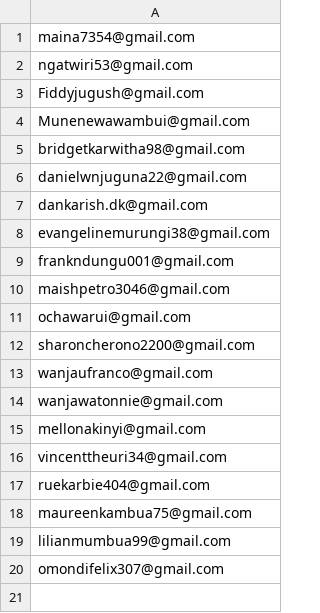
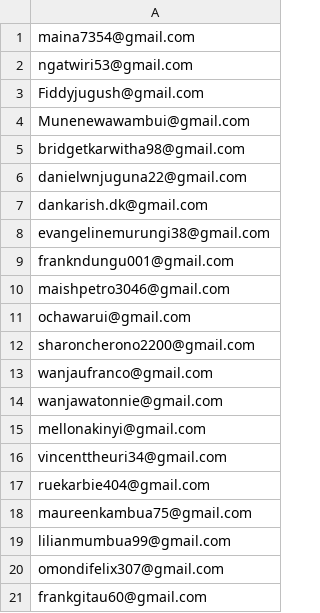
Before and after one commit to dant30/mambonami, a CSV file: docs/google_play_tester_emails.csv, drawn as a sheet.

```diff
--- a/docs/google_play_tester_emails.csv
+++ b/docs/google_play_tester_emails.csv
@@ -20 +20,2 @@ lilianmumbua99@gmail.com
 omondifelix307@gmail.com
+frankgitau60@gmail.com
```
Also changed, not shown: 15 other files.
